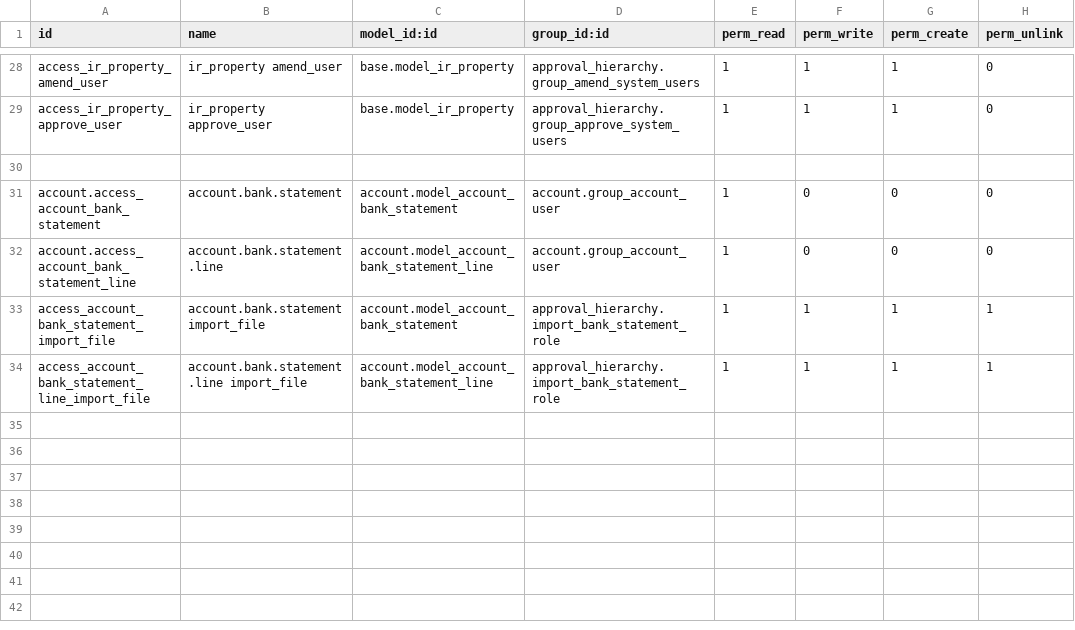
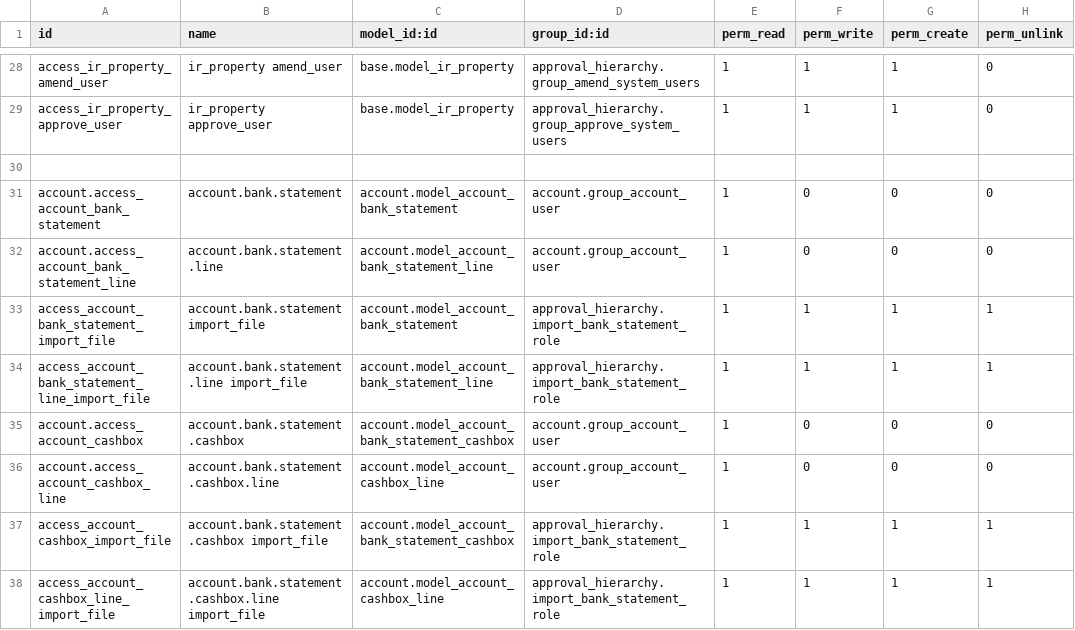
Before and after one commit to OpusVL/Odoo-Uk-Accounting, a CSV file: approval_hierarchy/security/ir.model.access.csv, drawn as a sheet; only a part is shown, gaps mark what is left out; the diff names each change by its address in the sheet, - before the commit and + after, or states it on an @@ line.

Commit message:
[O2616] Chanign access rights for bank statement

```diff
--- a/approval_hierarchy/security/ir.model.access.csv
+++ b/approval_hierarchy/security/ir.model.access.csv
+row 35: account.access_account_cashbox | account.bank.statement.cashbox | account.model_account_bank_statement_cashbox | account.group_account_user | 1 | 0 | 0 | 0
+row 36: account.access_account_cashbox_line | account.bank.statement.cashbox.line | account.model_account_cashbox_line | account.group_account_user | 1 | 0 | 0 | 0
+row 37: access_account_cashbox_import_file | account.bank.statement.cashbox import_file | account.model_account_bank_statement_cashbox | approval_hierarchy.import_bank_statement_role | 1 | 1 | 1 | 1
+row 38: access_account_cashbox_line_import_file | account.bank.statement.cashbox.line import_file | account.model_account_cashbox_line | approval_hierarchy.import_bank_statement_role | 1 | 1 | 1 | 1
```
